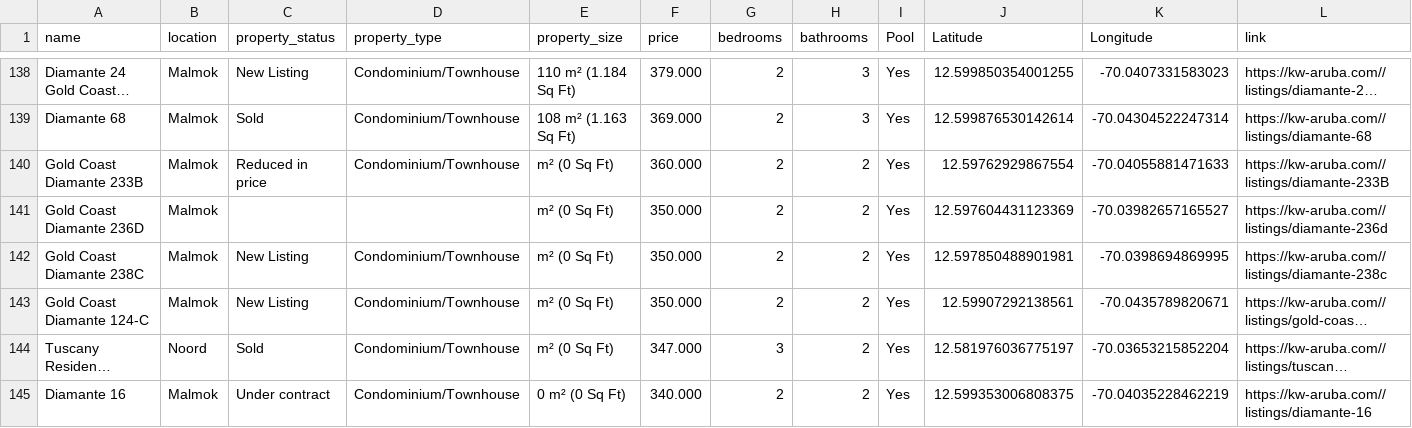
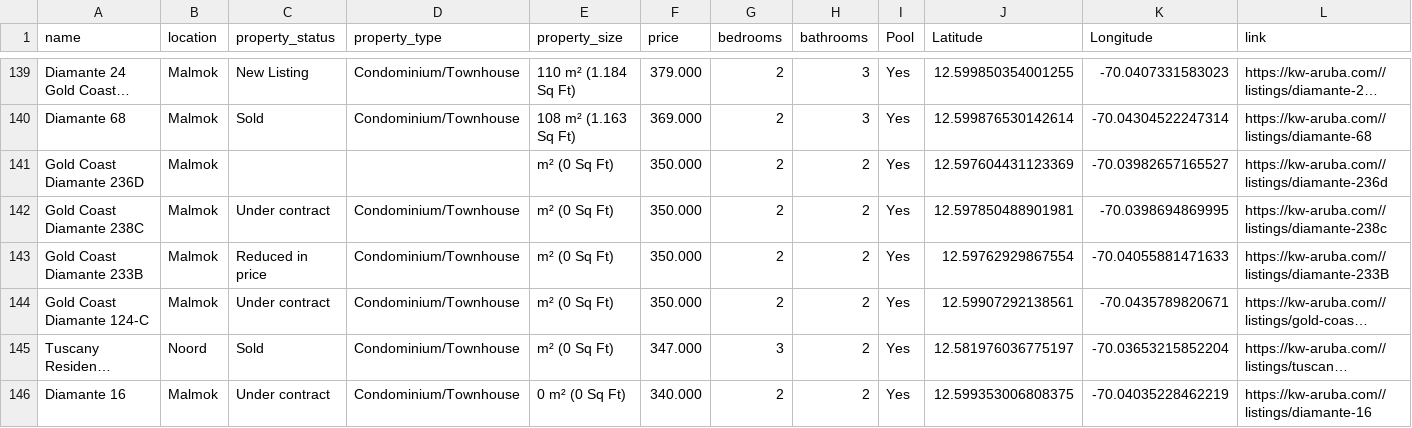
Before and after one commit to jbassie/WEB-SCRAPING, a CSV file: REAL_ESTATE/data/kw_aruba.csv, drawn as a sheet; only a part is shown, gaps mark what is left out; long unchanged cells end in …; removed rows and columns are numbered as before the commit, all else as after; the diff covers the shown part only; the diff names each change by its address in the sheet, - before the commit and + after, or states it on an @@ line.

```diff
--- a/REAL_ESTATE/data/kw_aruba.csv
+++ b/REAL_ESTATE/data/kw_aruba.csv
-row 140: Gold Coast Diamante 233B | Malmok | Reduced in price | Condominium/Townhouse | m² (0 Sq Ft) | 360.000 | 2 | 2 | Yes | 12.59762929867554 | -70.04055881471633 | https://kw-aruba.com//listings/diamante-233B
-C142 (property_status): New Listing
+C142 (property_status): Under contract
+row 143: Gold Coast Diamante 233B | Malmok | Reduced in price | Condominium/Townhouse | m² (0 Sq Ft) | 350.000 | 2 | 2 | Yes | 12.59762929867554 | -70.04055881471633 | https://kw-aruba.com//listings/diamante-233B
-C144 (property_status): New Listing
+C144 (property_status): Under contract
```
Also changed, not shown: 6 added rows, 5 removed rows and 1 edited cell elsewhere in this file, 4 other files.
